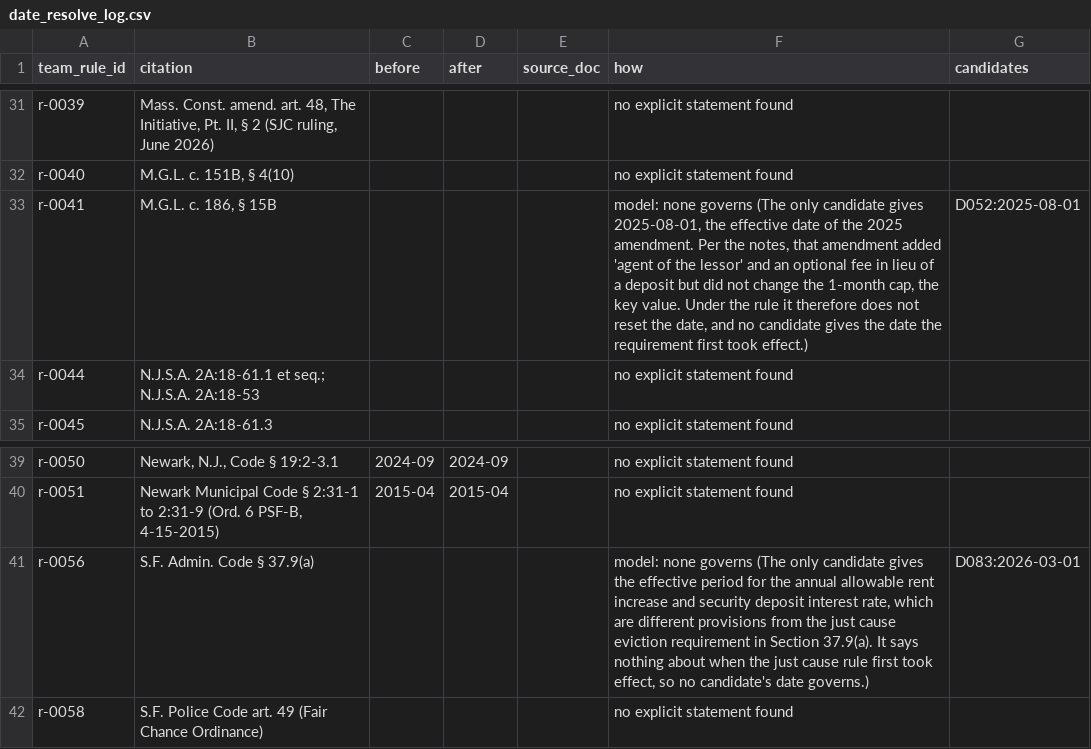
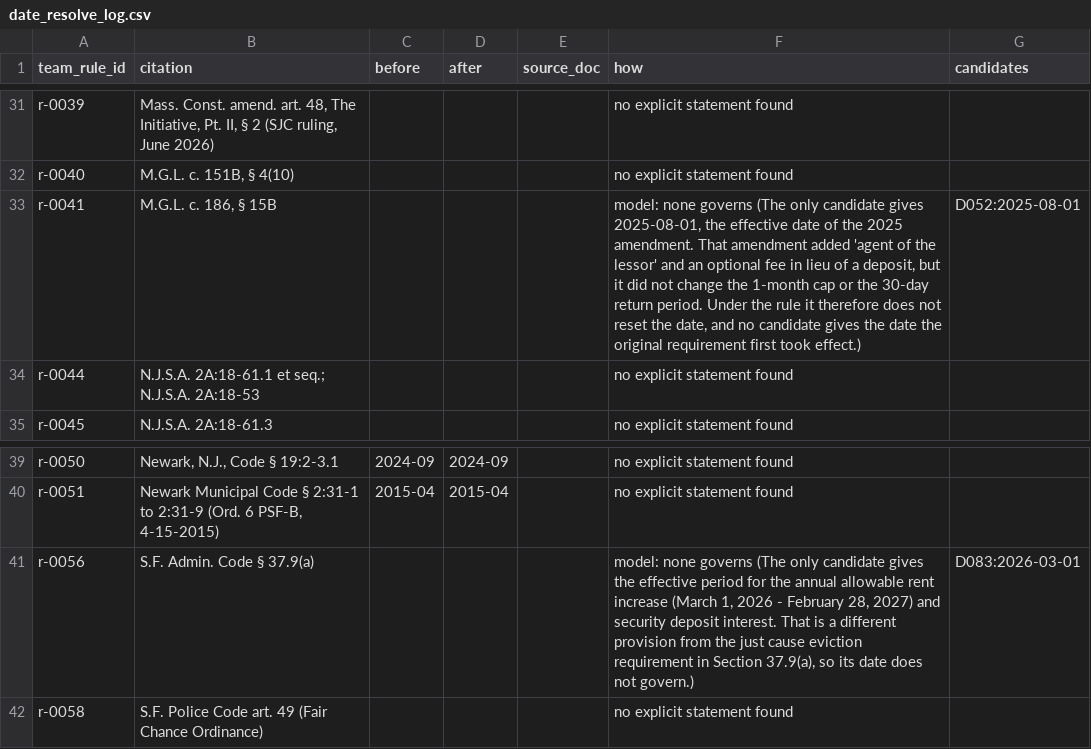
Before and after one commit to Hamzaslam1996/statute-street, a CSV file: out/date_resolve_log.csv, drawn as a sheet; only a part is shown, gaps mark what is left out; the diff covers the shown part only.

```diff
--- a/out/date_resolve_log.csv
+++ b/out/date_resolve_log.csv
@@ -33,3 +32,3 @@ r-0039,"Mass. Const. amend. art. 48, The Initiative, Pt. II, § 2 (SJC ruling, J
 r-0040,"M.G.L. c. 151B, § 4(10)",,,,no explicit statement found,
-r-0041,"M.G.L. c. 186, § 15B",,,,"model: none governs (The only candidate gives 2025-08-01, the effective date of the 2025 amendment. Per the notes, that amendment added 'agent of the lessor' and an optional fee in lieu of a deposit but did not change the 1-month cap, the key value. Under the rule it therefore does not reset the date, and no candidate gives the date the requirement first took effect.)",D052:2025-08-01
+r-0041,"M.G.L. c. 186, § 15B",,,,"model: none governs (The only candidate gives 2025-08-01, the effective date of the 2025 amendment. That amendment added 'agent of the lessor' and an optional fee in lieu of a deposit, but it did not change the 1-month cap or the 30-day return period. Under the rule it therefore does not reset the date, and no candidate gives the date the original requirement first took effect.)",D052:2025-08-01
 r-0044,N.J.S.A. 2A:18-61.1 et seq.; N.J.S.A. 2A:18-53,,,,no explicit statement found,
@@ -41,3 +40,3 @@ r-0050,"Newark, N.J., Code § 19:2-3.1",2024-09,2024-09,,no explicit statement f
 r-0051,"Newark Municipal Code § 2:31-1 to 2:31-9 (Ord. 6 PSF-B, 4-15-2015)",2015-04,2015-04,,no explicit statement found,
-r-0056,S.F. Admin. Code § 37.9(a),,,,"model: none governs (The only candidate gives the effective period for the annual allowable rent increase and security deposit interest rate, which are different provisions from the just cause eviction requirement in Section 37.9(a). It says nothing about when the just cause rule first took effect, so no candidate's date governs.)",D083:2026-03-01
+r-0056,S.F. Admin. Code § 37.9(a),,,,"model: none governs (The only candidate gives the effective period for the annual allowable rent increase (March 1, 2026 - February 28, 2027) and security deposit interest. That is a different provision from the just cause eviction requirement in Section 37.9(a), so its date does not govern.)",D083:2026-03-01
 r-0058,S.F. Police Code art. 49 (Fair Chance Ordinance),,,,no explicit statement found,
```
Also changed, not shown: 11 edited cells elsewhere in this file, 6 other files.
